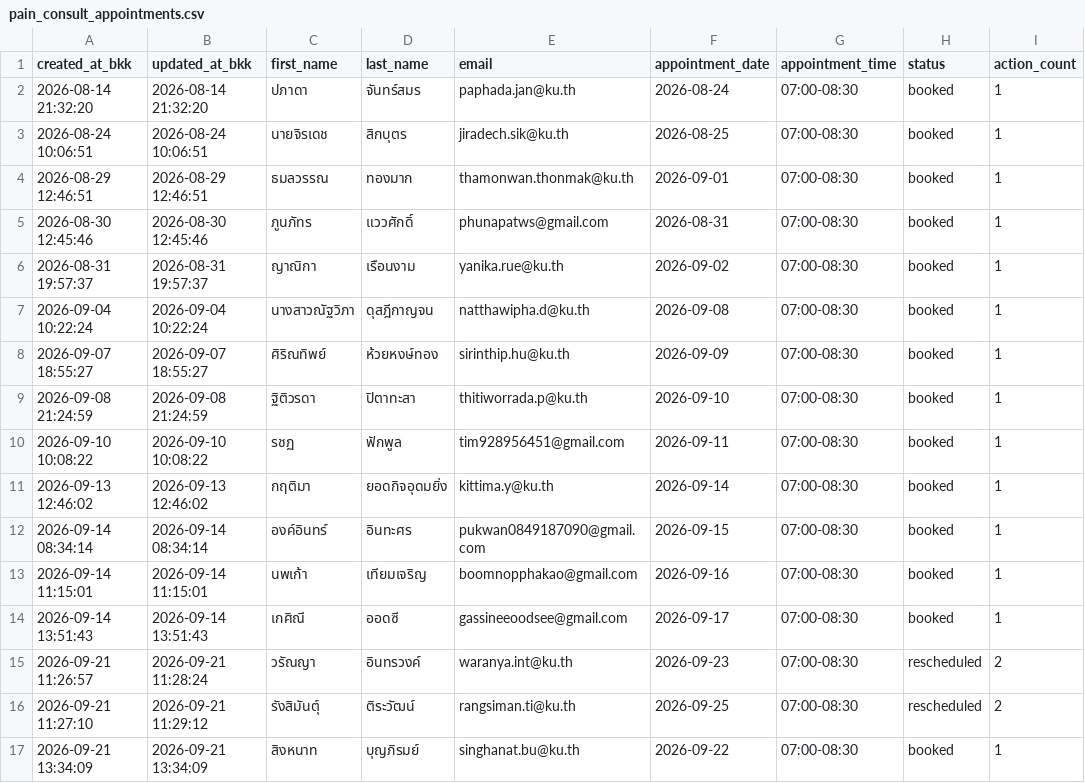
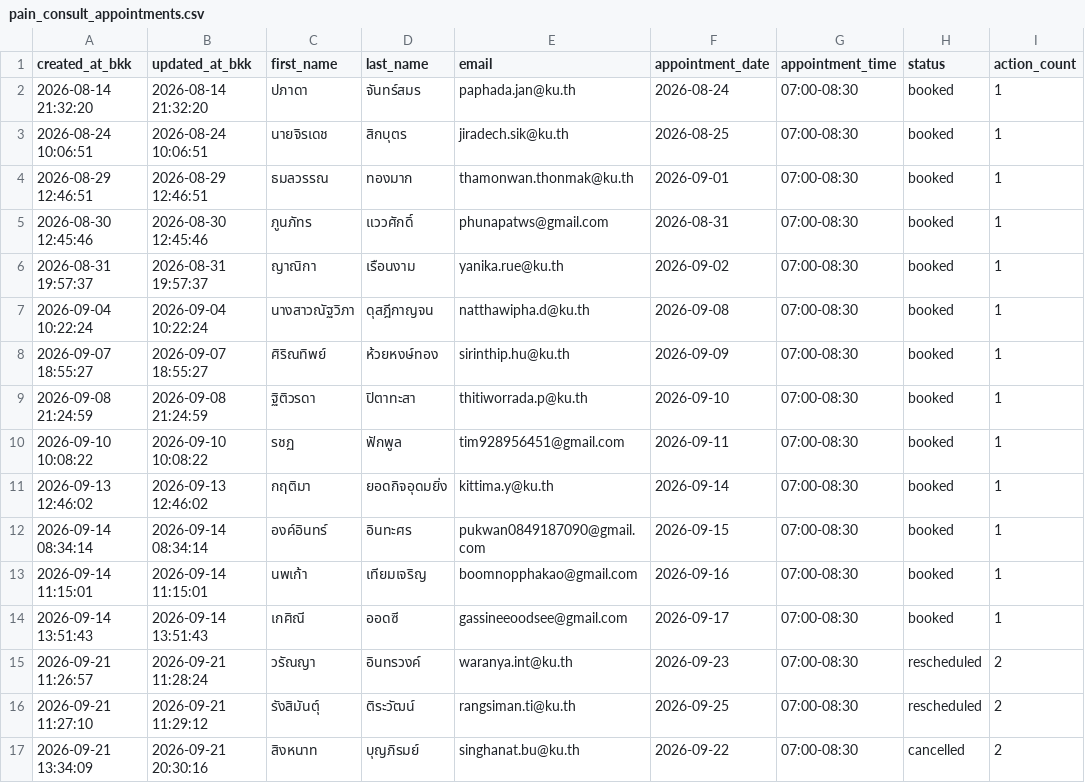
Before and after one commit to PythonianSt/PainConsult, a CSV file: pain_consult_appointments.csv, drawn as a sheet.

Commit message:
update pain consult appointments 2026-09-21 20:30:16

```diff
--- a/pain_consult_appointments.csv
+++ b/pain_consult_appointments.csv
@@ -16,2 +16,2 @@ created_at_bkk,updated_at_bkk,first_name,last_name,email,appointment_date,appoin
 2026-09-21 11:27:10,2026-09-21 11:29:12,รังสิมันตุ์,ติระวัฒน์,rangsiman.ti@ku.th,2026-09-25,07:00-08:30,rescheduled,2
-2026-09-21 13:34:09,2026-09-21 13:34:09,สิงหนาท,บุญภิรมย์,singhanat.bu@ku.th,2026-09-22,07:00-08:30,booked,1
+2026-09-21 13:34:09,2026-09-21 20:30:16,สิงหนาท,บุญภิรมย์,singhanat.bu@ku.th,2026-09-22,07:00-08:30,cancelled,2
```
